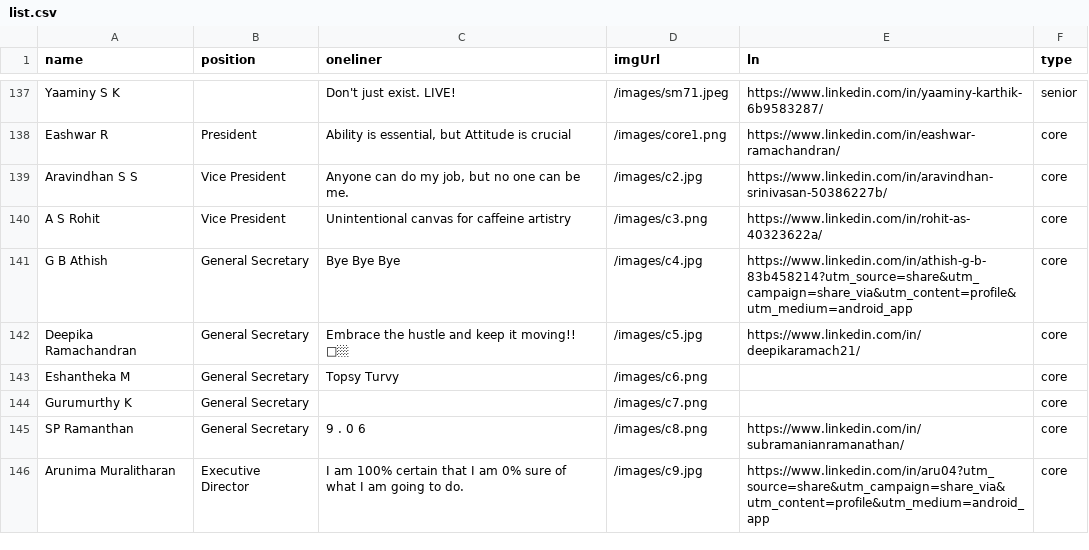
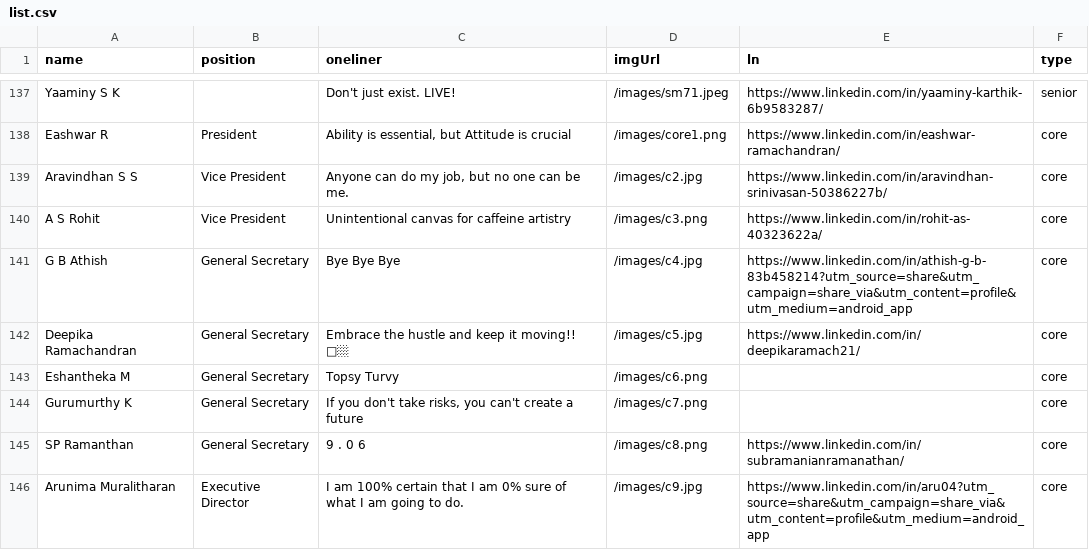
Before and after one commit to SrivarshiniSG/Forese-Website-1, a CSV file: public/list.csv, drawn as a sheet; only a part is shown, gaps mark what is left out.

```diff
--- a/public/list.csv
+++ b/public/list.csv
@@ -152,3 +152,3 @@ Deepika Ramachandran,General Secretary,Embrace the hustle and keep it moving!!
 Eshantheka M,General Secretary,Topsy Turvy,/images/c6.png,,core
-Gurumurthy K,General Secretary,,/images/c7.png,,core
+Gurumurthy K,General Secretary,"If you don't take risks, you can't create a future",/images/c7.png,,core
 SP Ramanthan,General Secretary,9 . 0 6,/images/c8.png,https://www.linkedin.com/in/subramanianramanathan/,core
```
Also changed, not shown: 4 other files.
